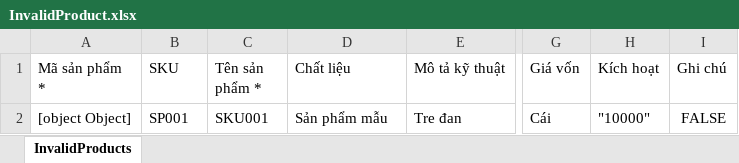
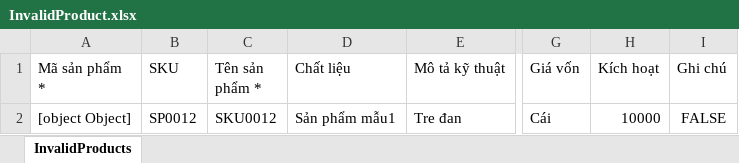
Before and after one commit to phuocnguyendev/web_api_bamboo, an Excel workbook: src/assets/files/InvalidProduct.xlsx, sheet InvalidProducts, drawn as a sheet; only a part is shown, gaps mark what is left out; values as stored, in another font and other column widths than the file's, no borders; the diff names each change by its address in the sheet, - before the commit and + after, or states it on an @@ line.

Commit message:
feat: Update product DTO and interface to use number types for cost and dimensions

```diff
--- a/src/assets/files/InvalidProduct.xlsx (sheet InvalidProducts)
+++ b/src/assets/files/InvalidProduct.xlsx (sheet InvalidProducts)
-B2 (SKU): SP001
+B2 (SKU): SP0012
-C2 (Tên sản phẩm *): SKU001
+C2 (Tên sản phẩm *): SKU0012
-D2 (Chất liệu): Sản phẩm mẫu
+D2 (Chất liệu): Sản phẩm mẫu1
-H2 (Kích hoạt): "10000"
+H2 (Kích hoạt): 10000
```
Also changed, not shown: src/assets/files/DanhSachSanPham.xlsx, 5 other files.
